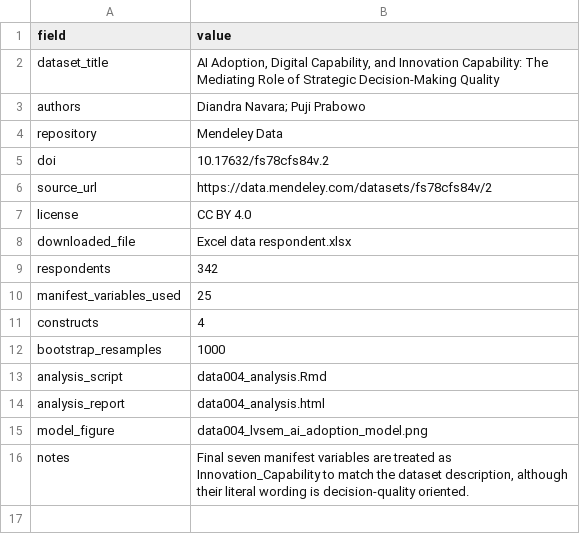
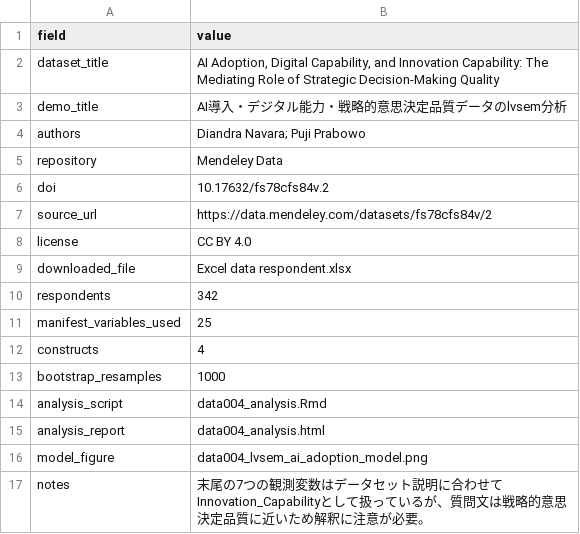
Before and after one commit to otomamayikuyorih/kametaro, a CSV file: demo/data004/Metadata_Technical_Specs.csv, drawn as a sheet.

```diff
--- a/demo/data004/Metadata_Technical_Specs.csv
+++ b/demo/data004/Metadata_Technical_Specs.csv
@@ -2,2 +2,3 @@ field,value
 dataset_title,"AI Adoption, Digital Capability, and Innovation Capability: The Mediating Role of Strategic Decision-Making Quality"
+demo_title,"AI導入・デジタル能力・戦略的意思決定品質データのlvsem分析"
 authors,"Diandra Navara; Puji Prabowo"
@@ -15,2 +16,2 @@ analysis_report,data004_analysis.html
 model_figure,data004_lvsem_ai_adoption_model.png
-notes,"Final seven manifest variables are treated as Innovation_Capability to match the dataset description, although their literal wording is decision-quality oriented."
+notes,"末尾の7つの観測変数はデータセット説明に合わせてInnovation_Capabilityとして扱っているが、質問文は戦略的意思決定品質に近いため解釈に注意が必要。"
```
Also changed, not shown: 4 other files.
